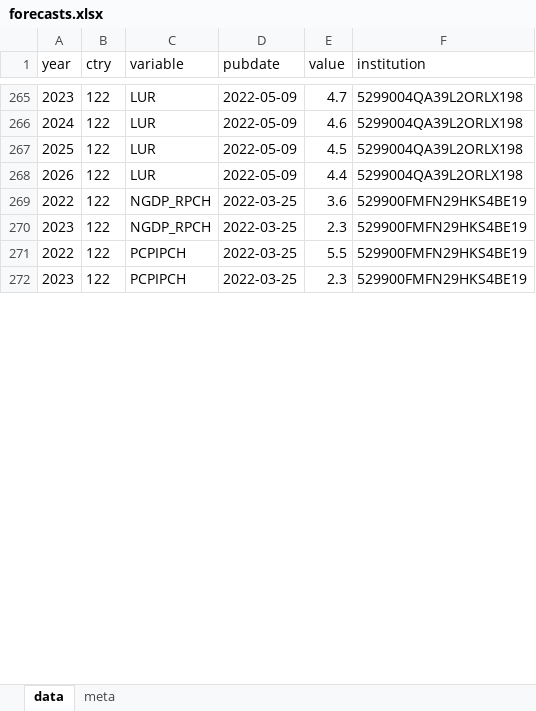
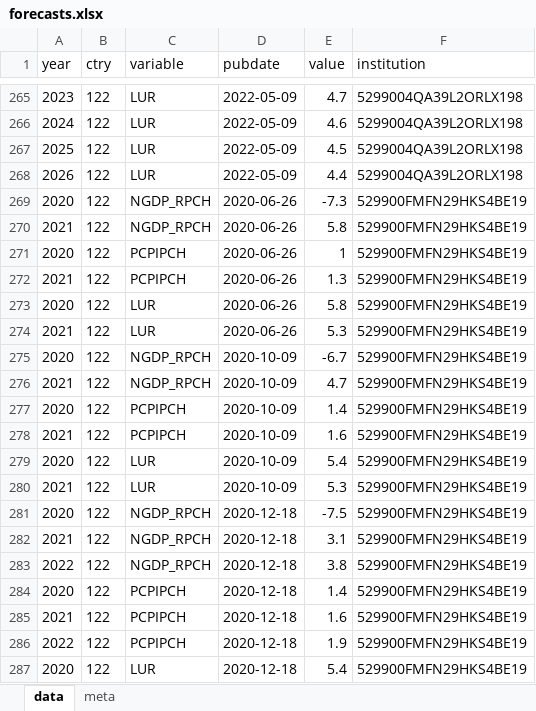
Before and after one commit to franzmohr/macroprojections, an Excel workbook: data/forecasts.xlsx, sheet data, drawn as a sheet; only a part is shown, gaps mark what is left out; the shorter side is filled out with more unchanged rows; values as stored, in another font and other column widths than the file's, no borders; the diff covers the shown part only; the diff names each change by its address in the sheet, - before the commit and + after, or states it on an @@ line.

Commit message:
More projections from 529900FMFN29HKS4BE19

```diff
--- a/data/forecasts.xlsx (sheet data)
+++ b/data/forecasts.xlsx (sheet data)
+row 269: 2020 | 122 | NGDP_RPCH | 2020-06-26 | -7.3 | 529900FMFN29HKS4BE19
+row 270: 2021 | 122 | NGDP_RPCH | 2020-06-26 | 5.8 | 529900FMFN29HKS4BE19
+row 271: 2020 | 122 | PCPIPCH | 2020-06-26 | 1 | 529900FMFN29HKS4BE19
+row 272: 2021 | 122 | PCPIPCH | 2020-06-26 | 1.3 | 529900FMFN29HKS4BE19
+row 273: 2020 | 122 | LUR | 2020-06-26 | 5.8 | 529900FMFN29HKS4BE19
+row 274: 2021 | 122 | LUR | 2020-06-26 | 5.3 | 529900FMFN29HKS4BE19
+row 275: 2020 | 122 | NGDP_RPCH | 2020-10-09 | -6.7 | 529900FMFN29HKS4BE19
+row 276: 2021 | 122 | NGDP_RPCH | 2020-10-09 | 4.7 | 529900FMFN29HKS4BE19
+row 277: 2020 | 122 | PCPIPCH | 2020-10-09 | 1.4 | 529900FMFN29HKS4BE19
+row 278: 2021 | 122 | PCPIPCH | 2020-10-09 | 1.6 | 529900FMFN29HKS4BE19
+row 279: 2020 | 122 | LUR | 2020-10-09 | 5.4 | 529900FMFN29HKS4BE19
+row 280: 2021 | 122 | LUR | 2020-10-09 | 5.3 | 529900FMFN29HKS4BE19
+row 281: 2020 | 122 | NGDP_RPCH | 2020-12-18 | -7.5 | 529900FMFN29HKS4BE19
+row 282: 2021 | 122 | NGDP_RPCH | 2020-12-18 | 3.1 | 529900FMFN29HKS4BE19
+row 283: 2022 | 122 | NGDP_RPCH | 2020-12-18 | 3.8 | 529900FMFN29HKS4BE19
+row 284: 2020 | 122 | PCPIPCH | 2020-12-18 | 1.4 | 529900FMFN29HKS4BE19
+row 285: 2021 | 122 | PCPIPCH | 2020-12-18 | 1.6 | 529900FMFN29HKS4BE19
+row 286: 2022 | 122 | PCPIPCH | 2020-12-18 | 1.9 | 529900FMFN29HKS4BE19
+row 287: 2020 | 122 | LUR | 2020-12-18 | 5.4 | 529900FMFN29HKS4BE19
```
Also changed, not shown: 26 added rows and 2 moved rows elsewhere in this sheet, 2 other files.
